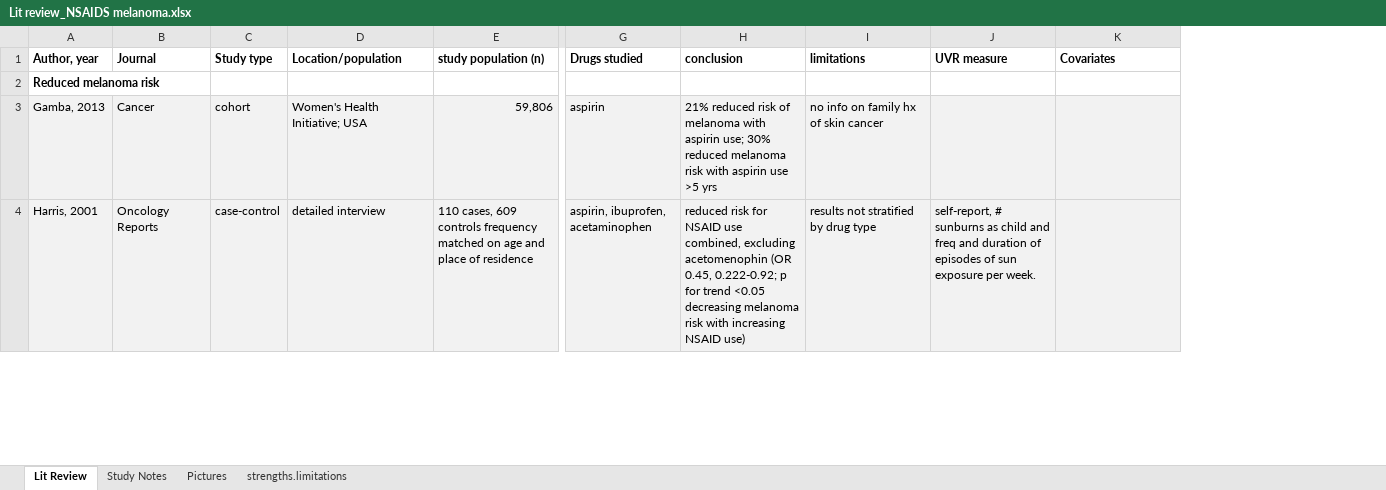
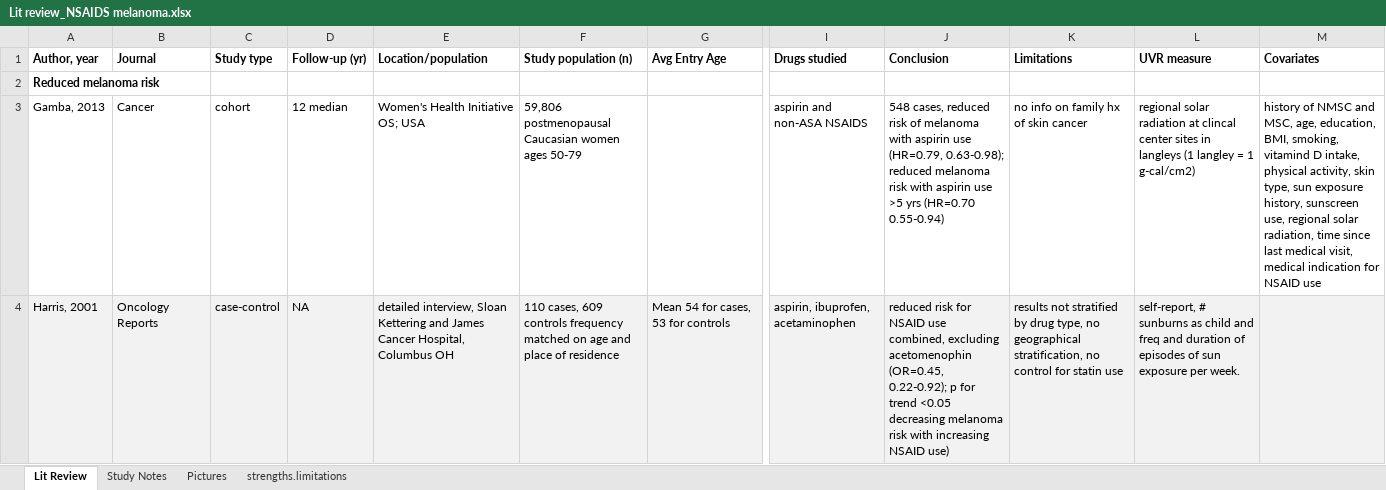
Before and after one commit to beyondvalence/nih_aarp_nsaids, an Excel workbook: references/Lit review_NSAIDS melanoma.xlsx, sheet Lit Review, drawn as a sheet; only a part is shown, gaps mark what is left out; values as stored, in another font and other column widths than the file's, no borders; removed rows and columns are numbered as before the commit, all else as after; the diff covers the shown part only; the diff names each change by its address in the sheet, - before the commit and + after, or states it on an @@ line.

Commit message:
lit review XLSX file, updated reduced risk section: Gamba, Harris, Joosse, and working on Curiel-Lewandrowski

```diff
--- a/references/Lit review_NSAIDS melanoma.xlsx (sheet Lit Review)
+++ b/references/Lit review_NSAIDS melanoma.xlsx (sheet Lit Review)
+column D (Follow-up (yr)), rows 3-4: 12 median | NA
-column E (study population (n)), rows 3-4: 59,806 | 110 cases, 609 controls frequency matched on age and place of residence
+column F (Study population (n)), rows 3-4: 59,806 postmenopausal Caucasian women ages 50-79 | 110 cases, 609 controls frequency matched on age and place of residence
+column G (Avg Entry Age), row 4: Mean 54 for cases, 53 for controls
-column H (conclusion), rows 3-4: 21% reduced risk of melanoma with aspirin use; 30% reduced melanoma risk with aspirin use >5 yrs | reduced risk for NSAID use combined, excluding acetomenophin (OR 0.45, 0.222-0.92; p for trend <0.05 decreasing melanoma risk with increasing NSAID use)
+column J (Conclusion), rows 3-4: 548 cases, reduced risk of melanoma with aspirin use (HR=0.79, 0.63-0.98); reduced melanoma risk with aspirin use >5 yrs (HR=0.70 0.55-0.94) | reduced risk for NSAID use combined, excluding acetomenophin (OR=0.45, 0.22-0.92); p for trend <0.05 decreasing melanoma risk with increasing NSAID use)
-K1: limitations
+K1: Limitations
-A3:C3 fill: #F2F2F2
+A3:C3 fill: none
-E3 (Location/population): Women's Health Initiative; USA
+E3 (Location/population): Women's Health Initiative OS; USA
-E3 fill: #F2F2F2
+E3 fill: none
-I3 fill: #F2F2F2
+I3 fill: none
-I3 (Drugs studied): aspirin
+I3 (Drugs studied): aspirin and non-ASA NSAIDS
-K3:M3 fill: #F2F2F2
+K3:M3 fill: none
-L3 (UVR measure): (empty)
+L3 (UVR measure): regional solar radiation at clincal center sites in langleys (1 langley = 1 g-cal/cm2)
-M3 (Covariates): (empty)
+M3 (Covariates): history of NMSC and MSC, age, education, BMI, smoking, vitamind D intake, physical activity, skin type, sun exposure history, sunscreen use, regional solar radiation, time since last medical visit, medical indication for NSAID use
-E4 (Location/population): detailed interview
+E4 (Location/population): detailed interview, Sloan Kettering and James Cancer Hospital, Columbus OH
-K4 (Limitations): …by drug type
+K4 (Limitations): …by drug type, no geographical stratification, no control for statin use
```
Also changed, not shown: 8 edited cells and cell formats elsewhere in this sheet, sheet strengths.limitations.
